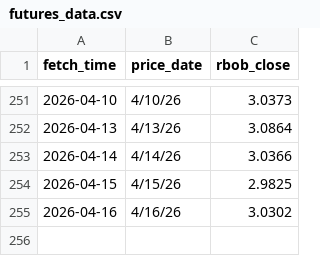
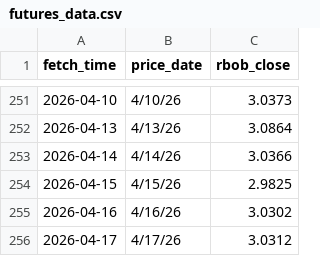
Before and after one commit to GILLIONAIREZ/gas-tracker, a CSV file: data/futures_data.csv, drawn as a sheet; only a part is shown, gaps mark what is left out; the diff names each change by its address in the sheet, - before the commit and + after, or states it on an @@ line.

```diff
--- a/data/futures_data.csv
+++ b/data/futures_data.csv
+row 256: 2026-04-17 | 4/17/26 | 3.0312
```
Also changed, not shown: data/gas_data.csv, 1 other file.
